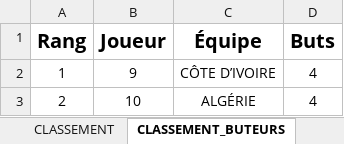
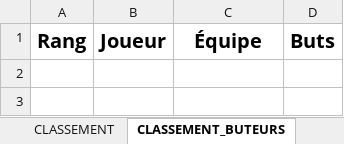
Before and after one commit to HerilalaAntsa/CANQUEBEC, an Excel workbook: public/data/HORAIRE_2026.xlsx, sheet CLASSEMENT_BUTEURS, drawn as a sheet; values as stored, in another font and other column widths than the file's, no borders; charts and pictures and table styles not drawn; the diff names each change by its address in the sheet, - before the commit and + after, or states it on an @@ line.

Commit message:
data: mise à jour HORAIRE_2026.xlsx (stats buteurs/passeurs vidées)

```diff
--- a/public/data/HORAIRE_2026.xlsx (sheet CLASSEMENT_BUTEURS)
+++ b/public/data/HORAIRE_2026.xlsx (sheet CLASSEMENT_BUTEURS)
-row 2: 1 | 9 | CÔTE D’IVOIRE | 4
-row 3: 2 | 10 | ALGÉRIE | 4
```
Also changed, not shown: sheet MATCHS, sheet CLASSEMENT_PASSEURS, other sheet tabs, hidden cells, charts or pictures.
